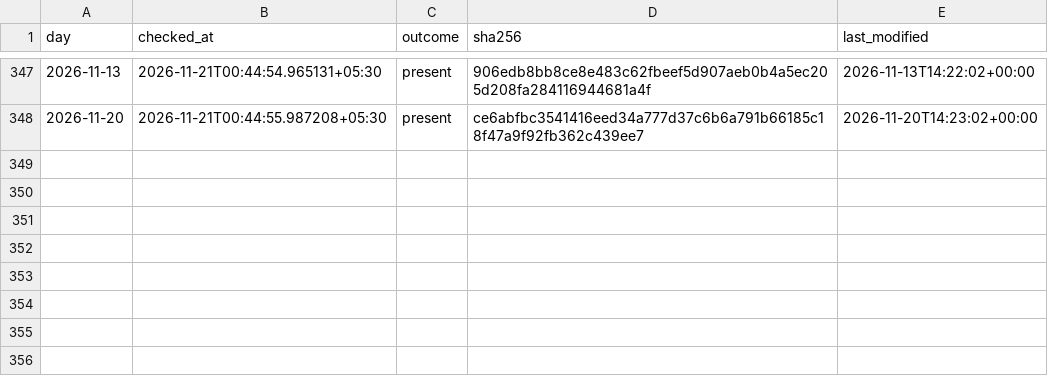
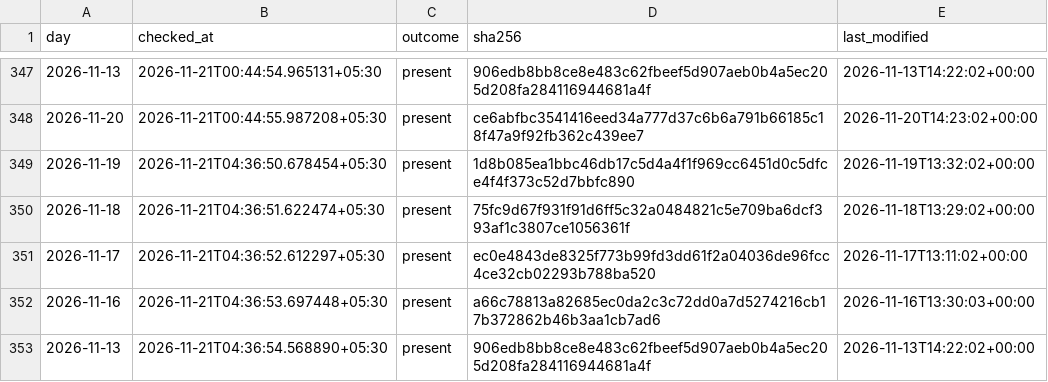
Before and after one commit to exepex/omenix-ingestion, a CSV file: research/data/participant_oi/actions/release_checks.csv, drawn as a sheet; only a part is shown, gaps mark what is left out; the diff names each change by its address in the sheet, - before the commit and + after, or states it on an @@ line.

```diff
--- a/research/data/participant_oi/actions/release_checks.csv
+++ b/research/data/participant_oi/actions/release_checks.csv
+row 349: 2026-11-19 | 2026-11-21T04:36:50.678454+05:30 | present | 1d8b085ea1bbc46db17c5d4a4f1f969cc6451d0c5dfce4f4f373c52d7bbfc890 | 2026-11-19T13:32:02+00:00
+row 350: 2026-11-18 | 2026-11-21T04:36:51.622474+05:30 | present | 75fc9d67f931f91d6ff5c32a0484821c5e709ba6dcf393af1c3807ce1056361f | 2026-11-18T13:29:02+00:00
+row 351: 2026-11-17 | 2026-11-21T04:36:52.612297+05:30 | present | ec0e4843de8325f773b99fd3dd61f2a04036de96fcc4ce32cb02293b788ba520 | 2026-11-17T13:11:02+00:00
+row 352: 2026-11-16 | 2026-11-21T04:36:53.697448+05:30 | present | a66c78813a82685ec0da2c3c72dd0a7d5274216cb17b372862b46b3aa1cb7ad6 | 2026-11-16T13:30:03+00:00
+row 353: 2026-11-13 | 2026-11-21T04:36:54.568890+05:30 | present | 906edb8bb8ce8e483c62fbeef5d907aeb0b4a5ec205d208fa284116944681a4f | 2026-11-13T14:22:02+00:00
```
Also changed, not shown: research/data/participant_oi/actions/release_check_starts.csv.
